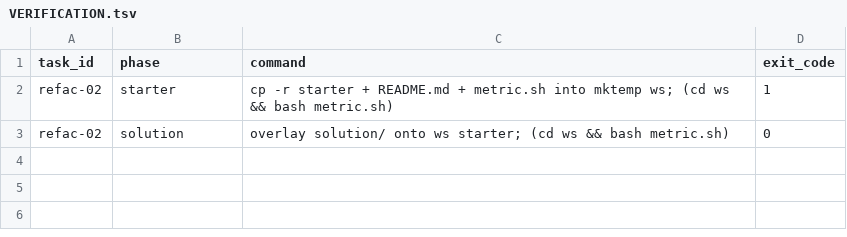
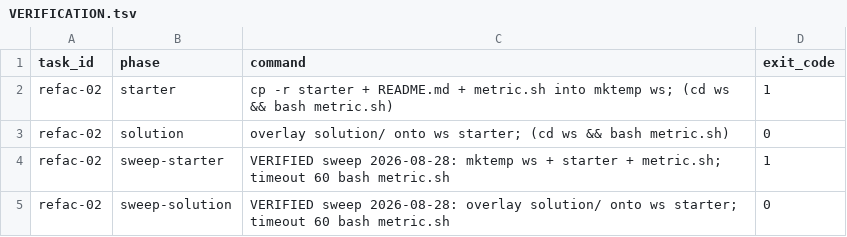
Before and after one commit to arbazkhan971/godmode, a TSV file: bench/tasks/refac-02/VERIFICATION.tsv, drawn as a sheet; the diff names each change by its address in the sheet, - before the commit and + after, or states it on an @@ line.

Commit message:
feat(bench): exit B1 — glm-5.3 pilot 4/4, corpus VERIFIED 30/30, gaming+PASS-line gates closed
- run-one.sh: single MODEL=zai/glm-5.3 var both arms (owner dispatch; glm-5 was
  rule-4's time-boxed quota-wall pin; 0 rows at switch) + model note per row
- pilot bug-01/feat-03 both arms: 4 rows, all metric_pass=1, clean notes, 74s
- VERIFIED sweep 30/30 (starter FAIL + solution overlay PASS), VERIFICATION.tsv rows
- security F1 fixed: test-01 sourceless .pyc guard blocks source-text cheat tests
  (cheat probe now nonzero); F2 fixed: 8 metrics print METRIC: PASS <task_id>
- INDEX 30x DONE->VERIFIED; ledger M3 Iteration 2

```diff
--- a/bench/tasks/refac-02/VERIFICATION.tsv
+++ b/bench/tasks/refac-02/VERIFICATION.tsv
+row 4: refac-02 | sweep-starter | VERIFIED sweep 2026-08-28: mktemp ws + starter + metric.sh; timeout 60 bash metric.sh | 1
+row 5: refac-02 | sweep-solution | VERIFIED sweep 2026-08-28: overlay solution/ onto ws starter; timeout 60 bash metric.sh | 0
```
Also changed, not shown: bench/tasks/refac-01/VERIFICATION.tsv, bench/tasks/refac-03/VERIFICATION.tsv, 40 other files.
